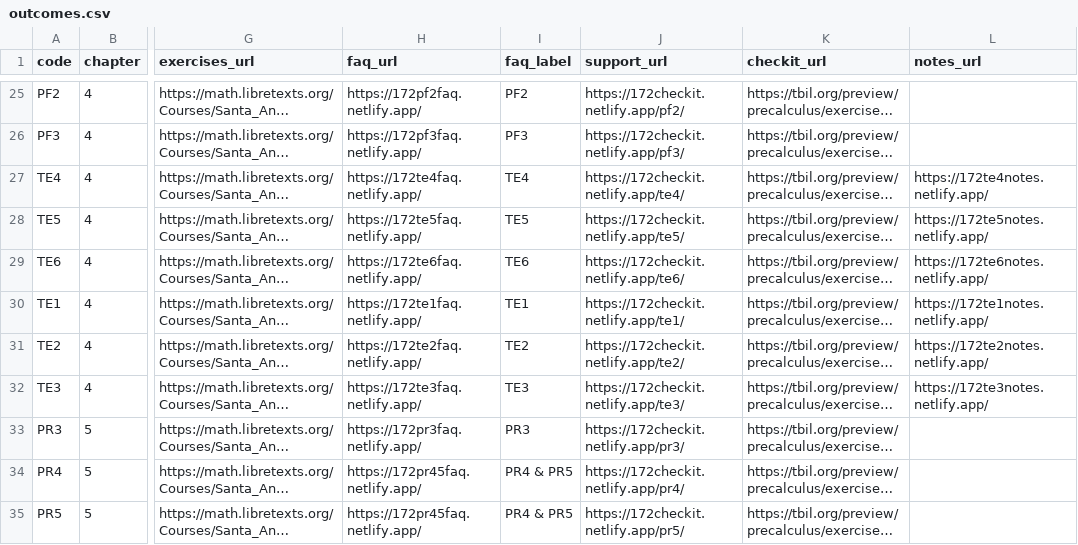
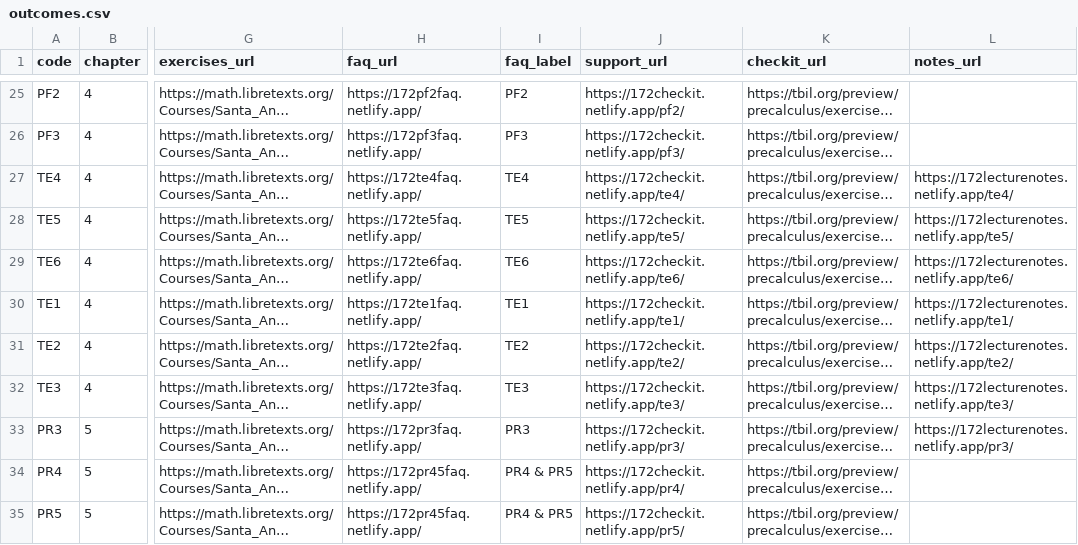
Before and after one commit to Mart2718/SacMathAcademy, a CSV file: data/math-172/outcomes.csv, drawn as a sheet; only a part is shown, gaps mark what is left out; long unchanged cells end in …; the diff names each change by its address in the sheet, - before the commit and + after, or states it on an @@ line.

```diff
--- a/data/math-172/outcomes.csv
+++ b/data/math-172/outcomes.csv
-L27 (notes_url): https://172te4notes.netlify.app/
+L27 (notes_url): https://172lecturenotes.netlify.app/te4/
-L28 (notes_url): https://172te5notes.netlify.app/
+L28 (notes_url): https://172lecturenotes.netlify.app/te5/
-L29 (notes_url): https://172te6notes.netlify.app/
+L29 (notes_url): https://172lecturenotes.netlify.app/te6/
-L30 (notes_url): https://172te1notes.netlify.app/
+L30 (notes_url): https://172lecturenotes.netlify.app/te1/
-L31 (notes_url): https://172te2notes.netlify.app/
+L31 (notes_url): https://172lecturenotes.netlify.app/te2/
-L32 (notes_url): https://172te3notes.netlify.app/
+L32 (notes_url): https://172lecturenotes.netlify.app/te3/
-L33 (notes_url): (empty)
+L33 (notes_url): https://172lecturenotes.netlify.app/pr3/
```
Also changed, not shown: 1 other file.
